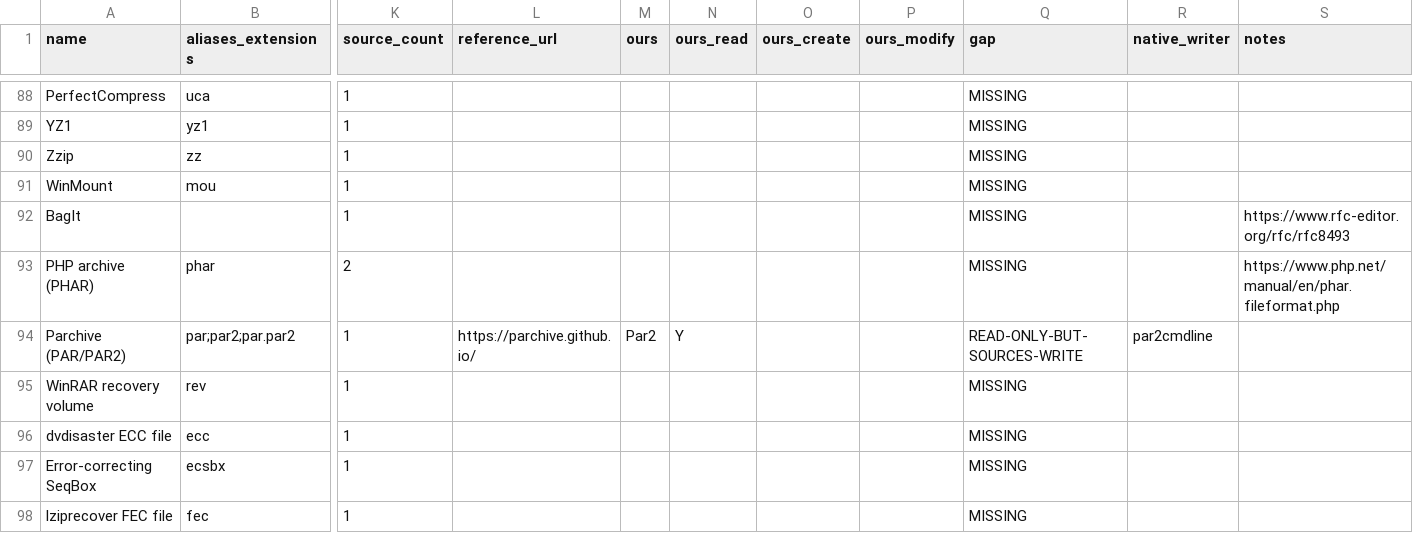
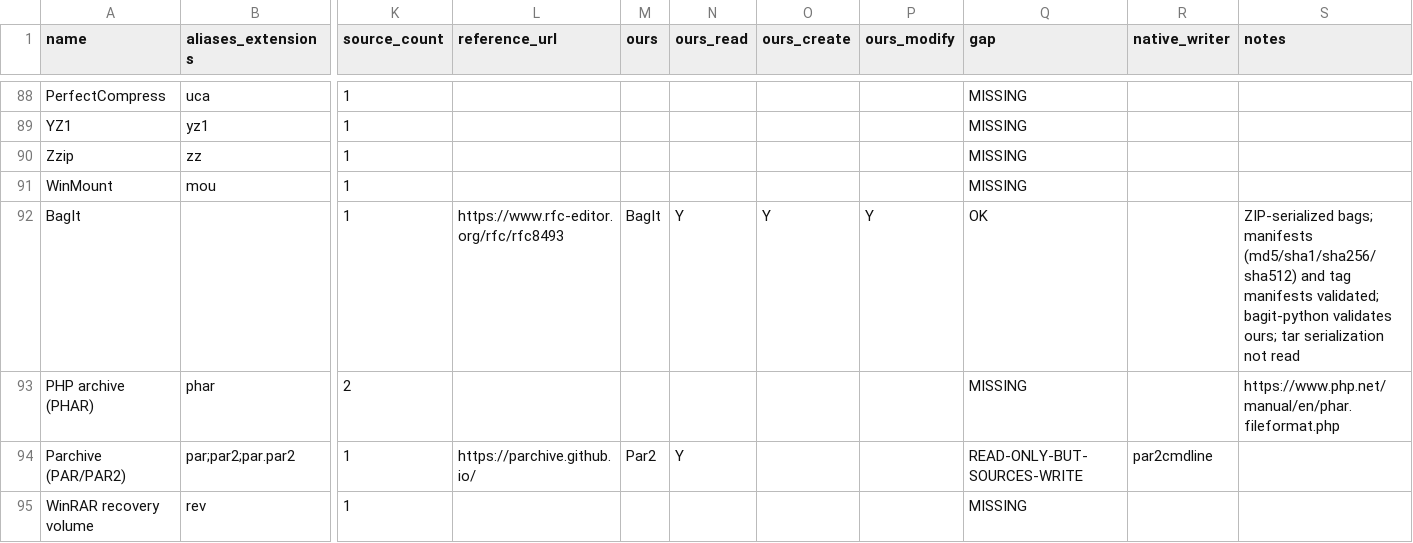
Before and after one commit to Hawkynt/CompressionWorkbench, a CSV file: docs/catalogue/reference-formats.csv, drawn as a sheet; only a part is shown, gaps mark what is left out; the shorter side is filled out with more unchanged rows; the diff names each change by its address in the sheet, - before the commit and + after, or states it on an @@ line.

Commit message:
+ BagIt (RFC 8493) bags serialized as ZIP
Adds a BagIt descriptor for ZIP-serialized bags: one top-level
directory holding bagit.txt, payload under data/, payload manifests and
tag files. It is chosen explicitly, since a serialized bag is a plain
ZIP.

Rung 3, from RFC 8493. bagit-python 1.8.1 (Library of Congress, public
domain) is the oracle; no code is taken from it.

- Opening validates the bag. Every payload file must be in each
  md5/sha1/sha256/sha512 manifest with a matching checksum, every
  manifest entry must exist, and tag manifests must match. Anything
  else is refused as invalid.
- The writer emits BagIt 1.0 with SHA-512 payload and tag manifests,
  bag-info.txt (Bagging-Date, Payload-Oxum) and RFC 8493
  percent-encoding.
- Edits keep the bag's root, bag-info.txt (Payload-Oxum updated),
  other tag files and manifest algorithms, and recompute the manifests.
- bagit-python only encodes CR/LF in paths and never %. The reader
  decodes %25 for 1.0 bags only; the RFC wins where the two disagree.

Evidence: bags bagit-python made (sha256+sha512 with custom tags, and
md5) validate and extract here. bagit-python validates our created bag
and our edit of its bag. Corrupted payload, a missing or extra payload
file, a changed tag file and a missing bagit.txt are each refused.

```diff
--- a/docs/catalogue/reference-formats.csv
+++ b/docs/catalogue/reference-formats.csv
-L92 (reference_url): (empty)
+L92 (reference_url): https://www.rfc-editor.org/rfc/rfc8493
-M92 (ours): (empty)
+M92 (ours): BagIt
-N92 (ours_read): (empty)
+N92 (ours_read): Y
-O92 (ours_create): (empty)
+O92 (ours_create): Y
-P92 (ours_modify): (empty)
+P92 (ours_modify): Y
-Q92 (gap): MISSING
+Q92 (gap): OK
-S92 (notes): https://www.rfc-editor.org/rfc/rfc8493
+S92 (notes): ZIP-serialized bags; manifests (md5/sha1/sha256/sha512) and tag manifests validated; bagit-python validates ours; tar serialization not read
```
Also changed, not shown: 12 other files.
